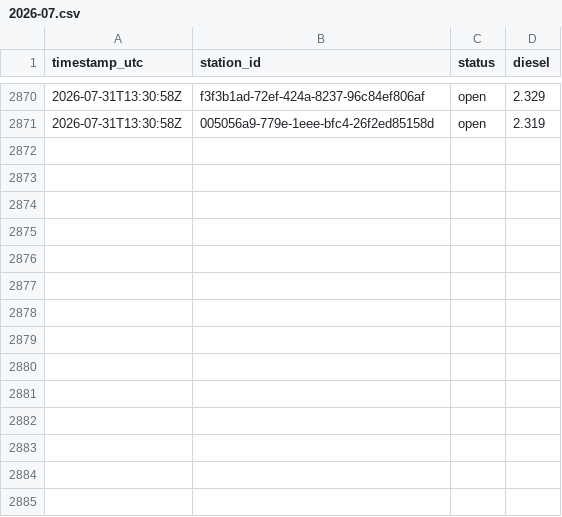
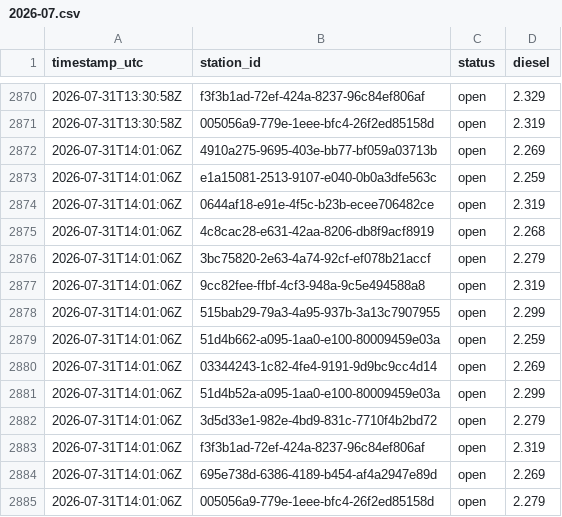
Before and after one commit to Hannibal2404/Tanken, a CSV file: data/prices/2026-07.csv, drawn as a sheet; only a part is shown, gaps mark what is left out; the diff names each change by its address in the sheet, - before the commit and + after, or states it on an @@ line.

```diff
--- a/data/prices/2026-07.csv
+++ b/data/prices/2026-07.csv
+row 2872: 2026-07-31T14:01:06Z | 4910a275-9695-403e-bb77-bf059a03713b | open | 2.269
+row 2873: 2026-07-31T14:01:06Z | e1a15081-2513-9107-e040-0b0a3dfe563c | open | 2.259
+row 2874: 2026-07-31T14:01:06Z | 0644af18-e91e-4f5c-b23b-ecee706482ce | open | 2.319
+row 2875: 2026-07-31T14:01:06Z | 4c8cac28-e631-42aa-8206-db8f9acf8919 | open | 2.268
+row 2876: 2026-07-31T14:01:06Z | 3bc75820-2e63-4a74-92cf-ef078b21accf | open | 2.279
+row 2877: 2026-07-31T14:01:06Z | 9cc82fee-ffbf-4cf3-948a-9c5e494588a8 | open | 2.319
+row 2878: 2026-07-31T14:01:06Z | 515bab29-79a3-4a95-937b-3a13c7907955 | open | 2.299
+row 2879: 2026-07-31T14:01:06Z | 51d4b662-a095-1aa0-e100-80009459e03a | open | 2.259
+row 2880: 2026-07-31T14:01:06Z | 03344243-1c82-4fe4-9191-9d9bc9cc4d14 | open | 2.269
+row 2881: 2026-07-31T14:01:06Z | 51d4b52a-a095-1aa0-e100-80009459e03a | open | 2.299
+row 2882: 2026-07-31T14:01:06Z | 3d5d33e1-982e-4bd9-831c-7710f4b2bd72 | open | 2.279
+row 2883: 2026-07-31T14:01:06Z | f3f3b1ad-72ef-424a-8237-96c84ef806af | open | 2.319
+row 2884: 2026-07-31T14:01:06Z | 695e738d-6386-4189-b454-af4a2947e89d | open | 2.269
+row 2885: 2026-07-31T14:01:06Z | 005056a9-779e-1eee-bfc4-26f2ed85158d | open | 2.279
```
Also changed, not shown: 1 other file.
